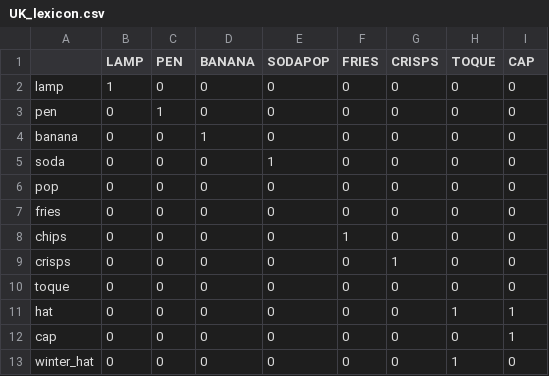
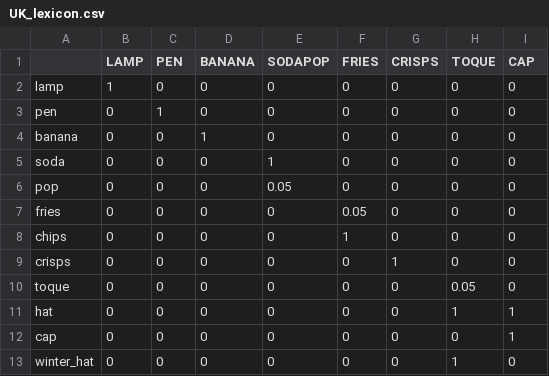
Before and after one commit to annak-k/vocabulary-mismatch-model, a CSV file: UK_lexicon.csv, drawn as a sheet.

```diff
--- a/UK_lexicon.csv
+++ b/UK_lexicon.csv
@@ -5,7 +5,7 @@ banana,0,0,1,0,0,0,0,0
 soda,0,0,0,1,0,0,0,0
-pop,0,0,0,0,0,0,0,0
-fries,0,0,0,0,0,0,0,0
+pop,0,0,0,0.05,0,0,0,0
+fries,0,0,0,0,0.05,0,0,0
 chips,0,0,0,0,1,0,0,0
 crisps,0,0,0,0,0,1,0,0
-toque,0,0,0,0,0,0,0,0
+toque,0,0,0,0,0,0,0.05,0
 hat,0,0,0,0,0,0,1,1
```
Also changed, not shown: CAN_lexicon.csv, US_lexicon.csv, 2 other files.
